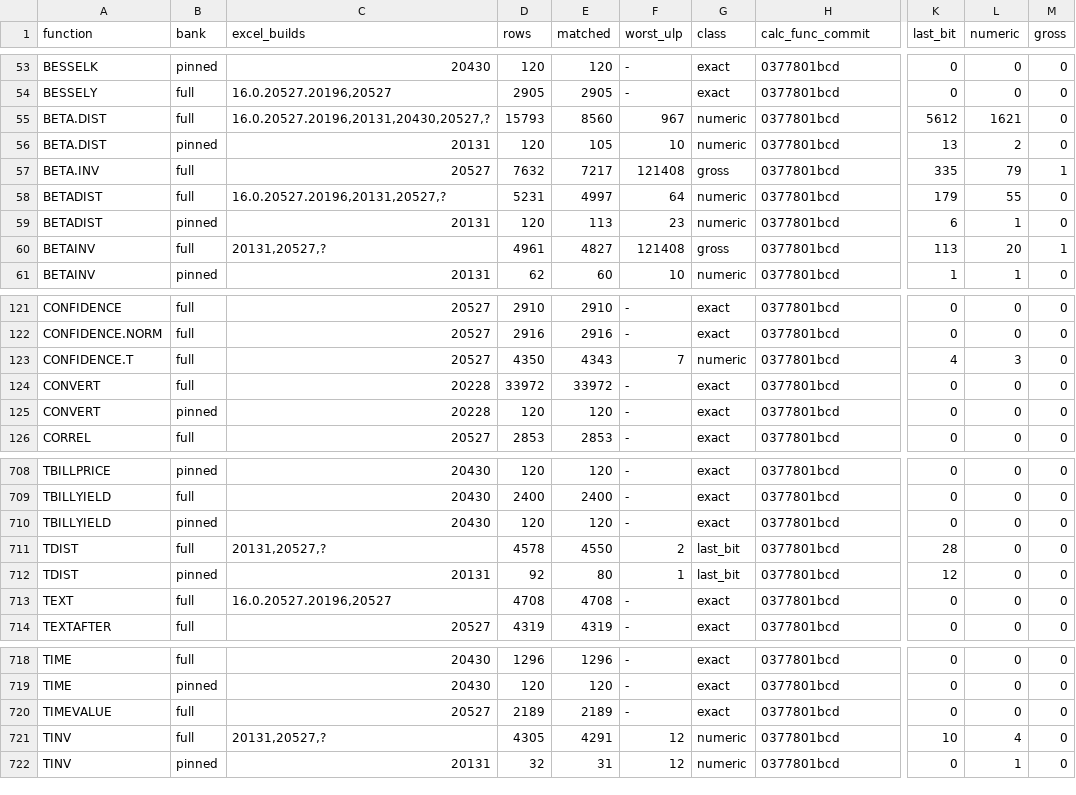
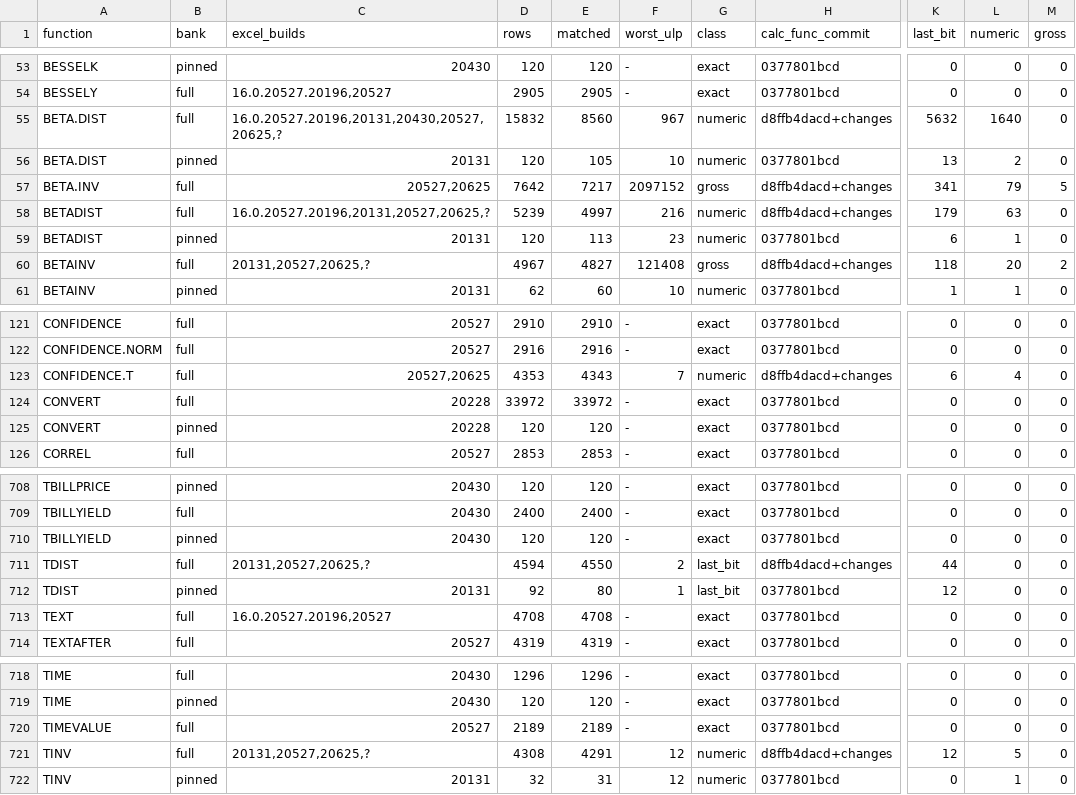
Before and after one commit to DnaCalc/DnaCalc, a TSV file: crates/calc-func/witness-status.tsv, drawn as a sheet; only a part is shown, gaps mark what is left out; the diff covers the shown part only; the diff names each change by its address in the sheet, - before the commit and + after, or states it on an @@ line.

```diff
--- a/crates/calc-func/witness-status.tsv
+++ b/crates/calc-func/witness-status.tsv
-C55 (excel_builds): 16.0.20527.20196,20131,20430,20527,?
+C55 (excel_builds): 16.0.20527.20196,20131,20430,20527,20625,?
-D55 (rows): 15793
+D55 (rows): 15832
-H55 (calc_func_commit): 0377801bcd
+H55 (calc_func_commit): d8ffb4dacd+changes
-K55 (last_bit): 5612
+K55 (last_bit): 5632
-L55 (numeric): 1621
+L55 (numeric): 1640
-C57 (excel_builds): 20527
+C57 (excel_builds): 20527,20625
-D57 (rows): 7632
+D57 (rows): 7642
-F57 (worst_ulp): 121408
+F57 (worst_ulp): 2097152
-H57:H58 (calc_func_commit): 0377801bcd
+H57:H58 (calc_func_commit): d8ffb4dacd+changes
-K57 (last_bit): 335
+K57 (last_bit): 341
-M57 (gross): 1
+M57 (gross): 5
-C58 (excel_builds): 16.0.20527.20196,20131,20527,?
+C58 (excel_builds): 16.0.20527.20196,20131,20527,20625,?
-D58 (rows): 5231
+D58 (rows): 5239
-F58 (worst_ulp): 64
+F58 (worst_ulp): 216
-L58 (numeric): 55
+L58 (numeric): 63
-C60 (excel_builds): 20131,20527,?
+C60 (excel_builds): 20131,20527,20625,?
-D60 (rows): 4961
+D60 (rows): 4967
-H60 (calc_func_commit): 0377801bcd
+H60 (calc_func_commit): d8ffb4dacd+changes
-K60 (last_bit): 113
+K60 (last_bit): 118
-M60 (gross): 1
+M60 (gross): 2
-C123 (excel_builds): 20527
+C123 (excel_builds): 20527,20625
-D123 (rows): 4350
+D123 (rows): 4353
-H123 (calc_func_commit): 0377801bcd
+H123 (calc_func_commit): d8ffb4dacd+changes
-K123 (last_bit): 4
+K123 (last_bit): 6
-L123 (numeric): 3
+L123 (numeric): 4
-C711 (excel_builds): 20131,20527,?
+C711 (excel_builds): 20131,20527,20625,?
-D711 (rows): 4578
+D711 (rows): 4594
-H711 (calc_func_commit): 0377801bcd
+H711 (calc_func_commit): d8ffb4dacd+changes
-K711 (last_bit): 28
+K711 (last_bit): 44
-C721 (excel_builds): 20131,20527,?
+C721 (excel_builds): 20131,20527,20625,?
-D721 (rows): 4305
+D721 (rows): 4308
-H721 (calc_func_commit): 0377801bcd
+H721 (calc_func_commit): d8ffb4dacd+changes
-K721 (last_bit): 10
+K721 (last_bit): 12
-L721 (numeric): 4
+L721 (numeric): 5
```
Also changed, not shown: 20 edited cells elsewhere in this file, 2 other files.
